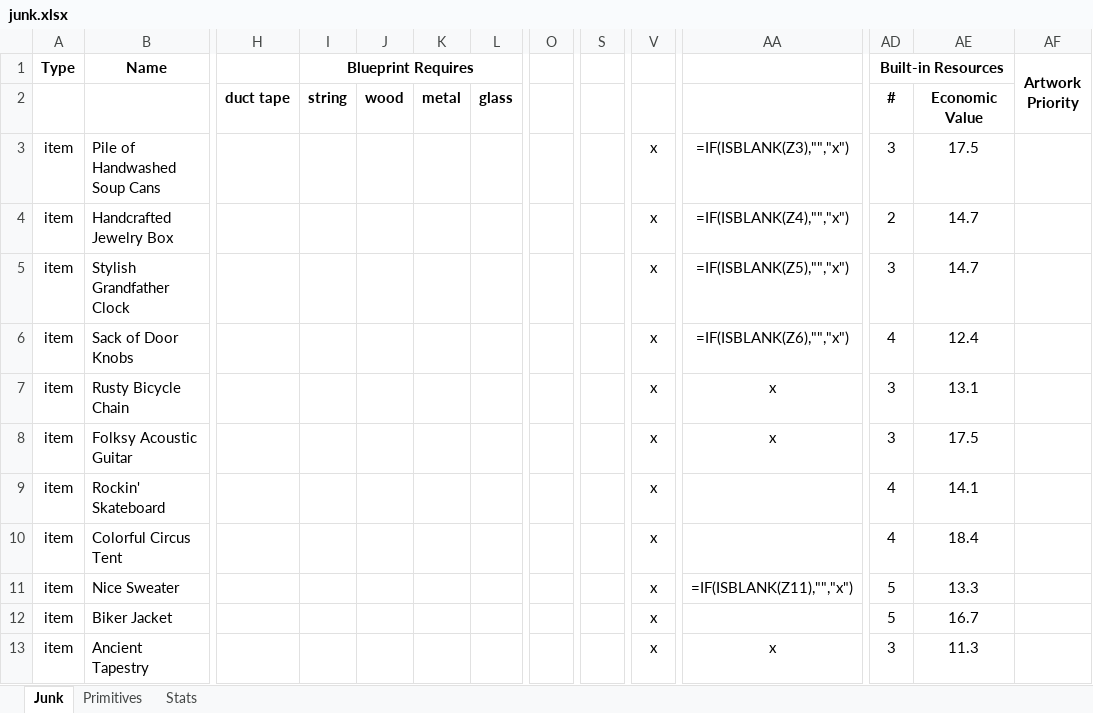
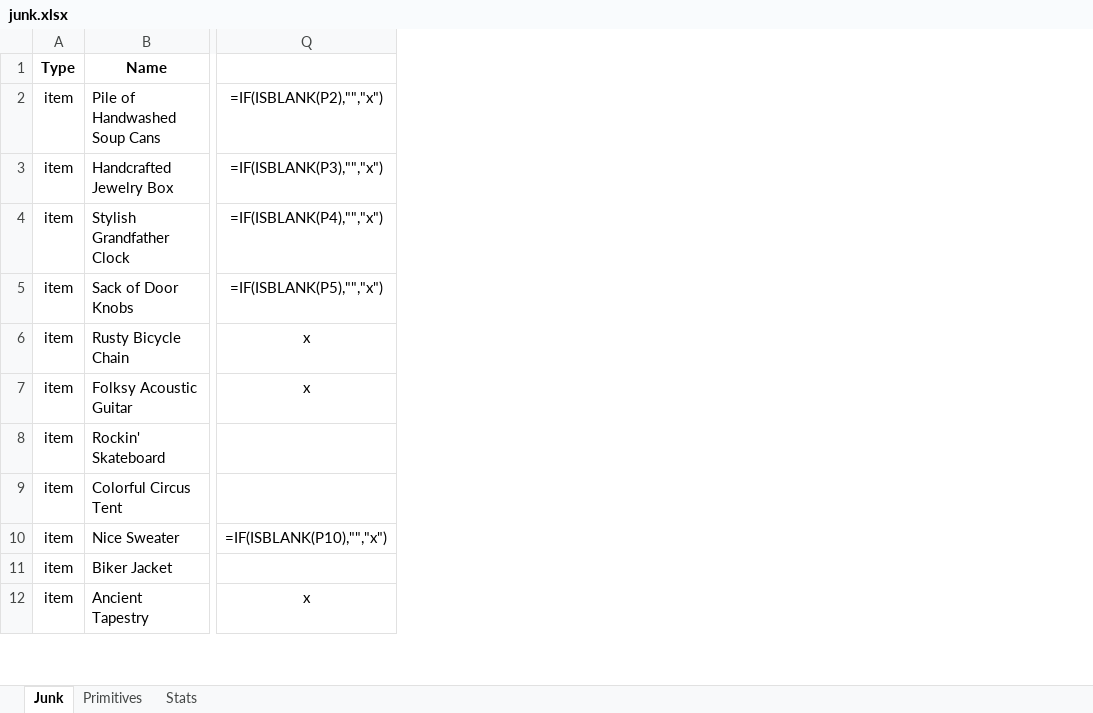
Before and after one commit to andymeneely/junk-land, an Excel workbook: junk.xlsx, sheet Junk, drawn as a sheet; only a part is shown, gaps mark what is left out; values as stored, in another font and other column widths than the file's, no borders; formulas without a stored value are shown as written; conditional formats not drawn; removed rows and columns are numbered as before the commit, all else as after; rows hold the shown columns only; the diff covers the shown part only; the diff names each change by its address in the sheet, - before the commit and + after, or states it on an @@ line.

```diff
--- a/junk.xlsx (sheet Junk)
+++ b/junk.xlsx (sheet Junk)
-column H, empty
-column I (Blueprint Requires), empty
-column J, empty
-column K, empty
-column L, empty
-column O, empty
-column S, empty
-column V, rows 3-13: all x
-column AD (Built-in Resources), rows 3-13: 3 | 2 | 3 | 4 | 3 | 3 | 4 | 4 | 5 | 5 | 3
-column AE, rows 3-13: 17.5 | 14.7 | 14.7 | 12.4 | 13.1 | 17.5 | 14.1 | 18.4 | 13.3 | 16.7 | 11.3
-column AF (Artwork Priority), empty
-row 2:  |  | duct tape | string | wood | metal | glass |  |  |  |  | # | Economic Value
-Q2: =IF(ISBLANK(Z3),"","x")
+Q2: =IF(ISBLANK(P2),"","x")
-Q3: =IF(ISBLANK(Z4),"","x")
+Q3: =IF(ISBLANK(P3),"","x")
-Q4: =IF(ISBLANK(Z5),"","x")
+Q4: =IF(ISBLANK(P4),"","x")
-Q5: =IF(ISBLANK(Z6),"","x")
+Q5: =IF(ISBLANK(P5),"","x")
-Q10: =IF(ISBLANK(Z11),"","x")
+Q10: =IF(ISBLANK(P10),"","x")
```
Also changed, not shown: 3 removed columns, 61 edited cells and merged cells elsewhere in this sheet, sheet Stats, formulas that keep their value, 5 other files.
